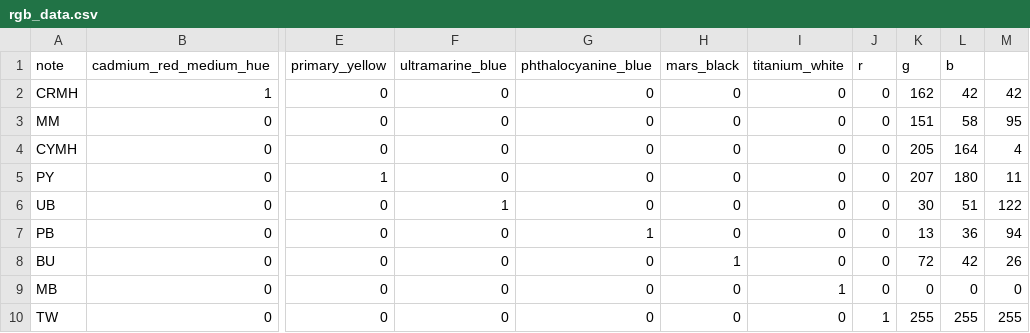
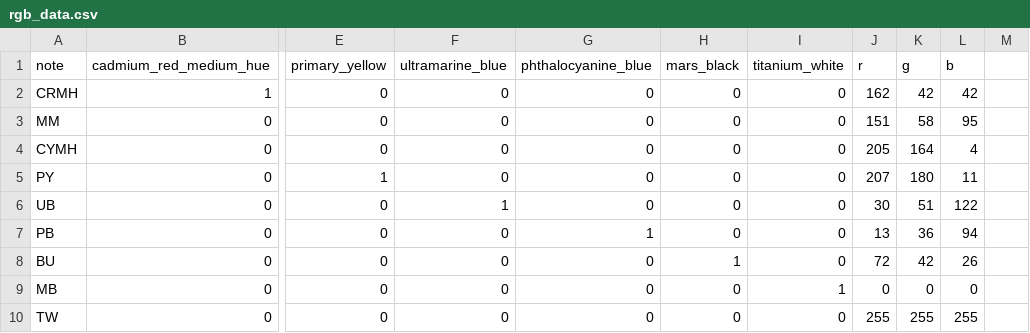
Before and after one commit to areebairfan08/PigmentML, a CSV file: data/rgb_data.csv, drawn as a sheet; only a part is shown, gaps mark what is left out; the diff covers the shown part only; the diff names each change by its address in the sheet, - before the commit and + after, or states it on an @@ line.

Commit message:
Update rgb_data.csv

```diff
--- a/data/rgb_data.csv
+++ b/data/rgb_data.csv
-J2 (r): 0
+J2 (r): 162
-K2 (g): 162
+K2 (g): 42
-M2: 42
+M2: (empty)
-J3 (r): 0
+J3 (r): 151
-K3 (g): 151
+K3 (g): 58
-L3 (b): 58
+L3 (b): 95
-M3: 95
+M3: (empty)
-J4 (r): 0
+J4 (r): 205
-K4 (g): 205
+K4 (g): 164
-L4 (b): 164
+L4 (b): 4
-M4: 4
+M4: (empty)
-J5 (r): 0
+J5 (r): 207
-K5 (g): 207
+K5 (g): 180
-L5 (b): 180
+L5 (b): 11
-M5: 11
+M5: (empty)
-J6 (r): 0
+J6 (r): 30
-K6 (g): 30
+K6 (g): 51
-L6 (b): 51
+L6 (b): 122
-M6: 122
+M6: (empty)
-J7 (r): 0
+J7 (r): 13
-K7 (g): 13
+K7 (g): 36
-L7 (b): 36
+L7 (b): 94
-M7: 94
+M7: (empty)
-J8 (r): 0
+J8 (r): 72
-K8 (g): 72
+K8 (g): 42
-L8 (b): 42
+L8 (b): 26
-M8: 26
+M8: (empty)
-M9: 0
+M9: (empty)
-J10 (r): 1
+J10 (r): 255
-M10: 255
+M10: (empty)
```
Also changed, not shown: 82 edited cells elsewhere in this file.
